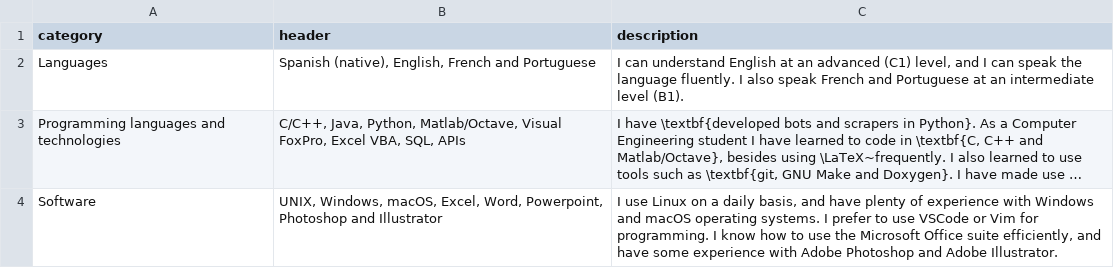
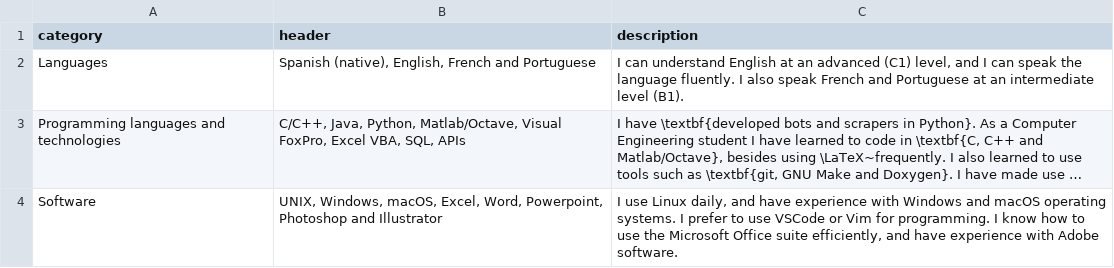
Before and after one commit to nmontesoro/curriculum-vitae, a CSV file: data/en/skills.csv, drawn as a sheet; long unchanged cells end in …; the diff names each change by its address in the sheet, - before the commit and + after, or states it on an @@ line.

Commit message:
Modifico para que entre en una sola página

```diff
--- a/data/en/skills.csv
+++ b/data/en/skills.csv
-C4 (description): …use Linux on a daily basis, and have plenty of experience with Windows and macOS operating systems. I prefer to use VSCode or Vim for programming. I know how to use the Microsoft Office suite efficiently, and have some experience with Adobe Photoshop and Adobe Illustrator.
+C4 (description): …use Linux daily, and have experience with Windows and macOS operating systems. I prefer to use VSCode or Vim for programming. I know how to use the Microsoft Office suite efficiently, and have experience with Adobe software.
```
